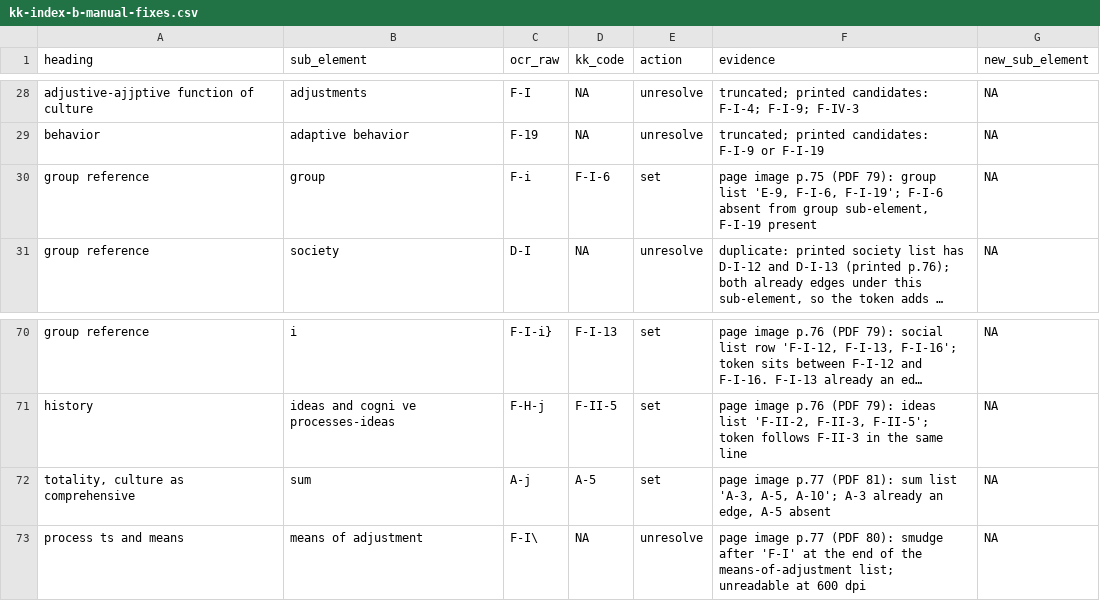
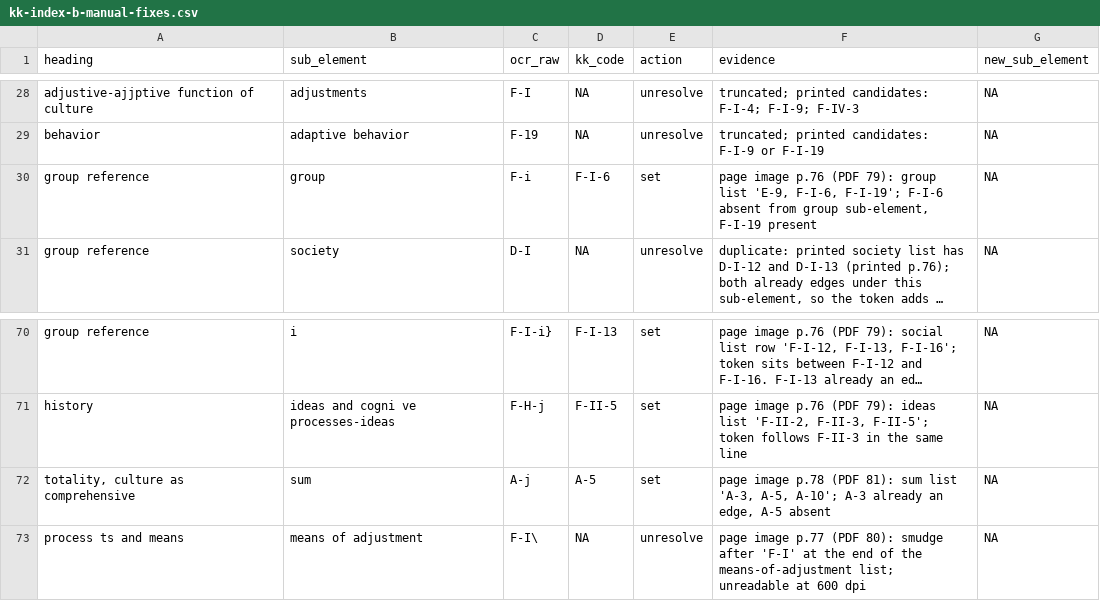
Before and after one commit to olizardo/definitions-of-culture-two-mode, a CSV file: data/kk-index-b-manual-fixes.csv, drawn as a sheet; only a part is shown, gaps mark what is left out; long unchanged cells end in …; the diff names each change by its address in the sheet, - before the commit and + after, or states it on an @@ line.

```diff
--- a/data/kk-index-b-manual-fixes.csv
+++ b/data/kk-index-b-manual-fixes.csv
-F30 (evidence): page image p.75 (PDF 79):…
+F30 (evidence): page image p.76 (PDF 79):…
-F72 (evidence): page image p.77 (PDF 81):…
+F72 (evidence): page image p.78 (PDF 81):…
```
Also changed, not shown: 3 other files.
